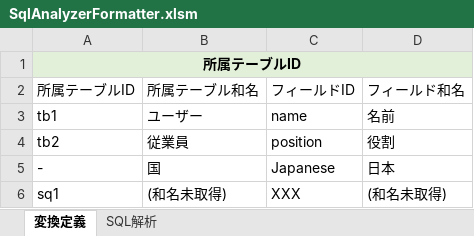
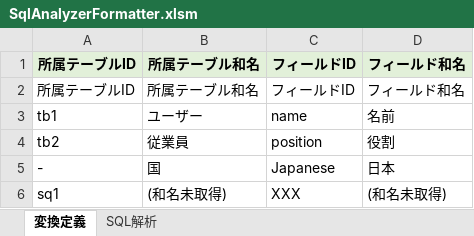
Before and after one commit to SSsan-00/sql-analyzer-formatter-vba, an Excel workbook: SqlAnalyzerFormatter.xlsm, sheet 変換定義, drawn as a sheet; values as stored, in another font and other column widths than the file's, no borders; removed rows and columns are numbered as before the commit, all else as after; the diff names each change by its address in the sheet, - before the commit and + after, or states it on an @@ line.

Commit message:
Restore headers when clearing sheets

```diff
--- a/SqlAnalyzerFormatter.xlsm (sheet 変換定義)
+++ b/SqlAnalyzerFormatter.xlsm (sheet 変換定義)
-row 1: 所属テーブルID
+row 1: 所属テーブルID | 所属テーブル和名 | フィールドID | フィールド和名
```
Also changed, not shown: charts or pictures, 2 other files.
